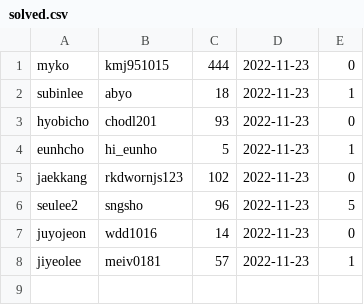
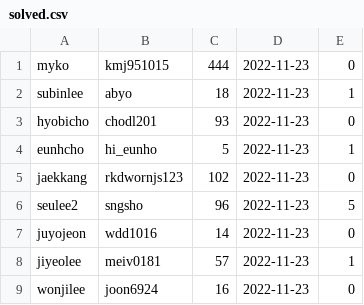
Before and after one commit to Kdelphinus/One_Day_One_Solve, a CSV file: solved.csv, drawn as a sheet; the diff names each change by its address in the sheet, - before the commit and + after, or states it on an @@ line.

Commit message:
update 2022.11.24 00:17

```diff
--- a/solved.csv
+++ b/solved.csv
+row 9: wonjilee | joon6924 | 16 | 2022-11-23 | 0
```
